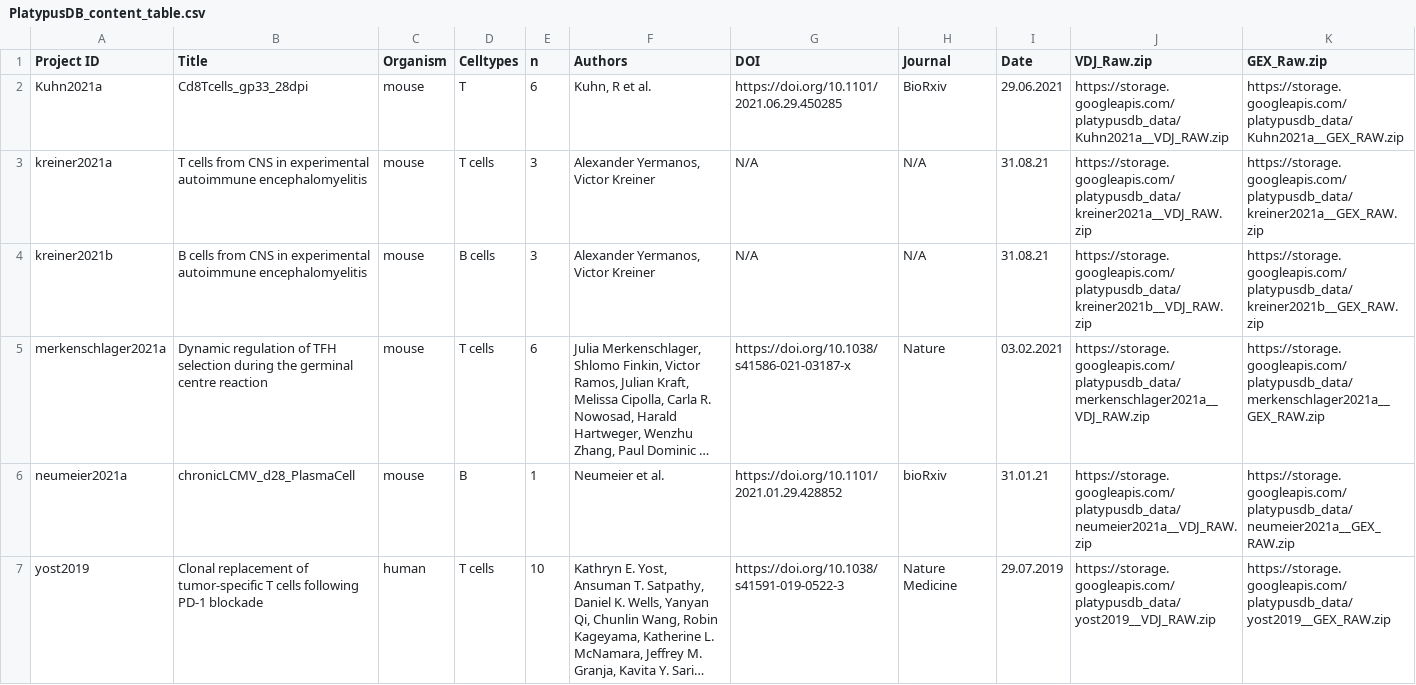
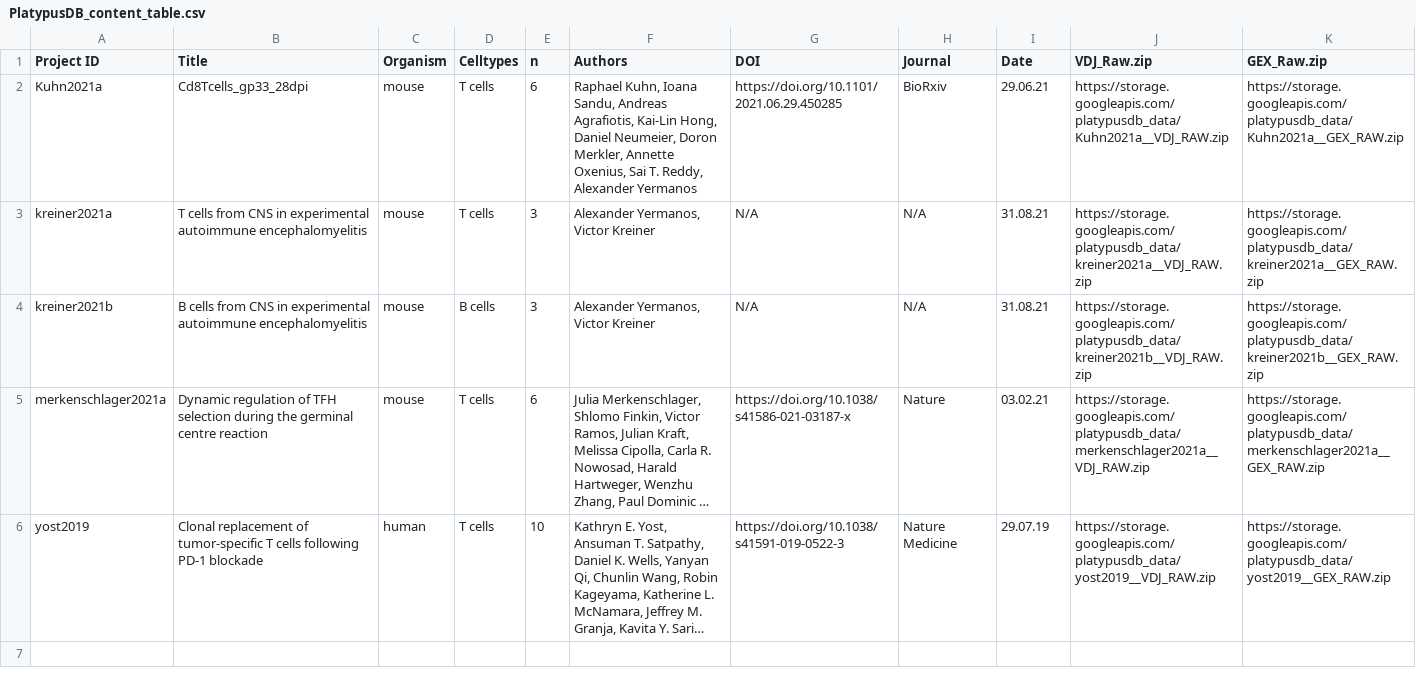
Before and after one commit to alexyermanos/Platypus, a CSV file: docs/data/PlatypusDB_content_table.csv, drawn as a sheet; long unchanged cells end in …; removed rows and columns are numbered as before the commit, all else as after; the diff names each change by its address in the sheet, - before the commit and + after, or states it on an @@ line.

Commit message:
Update PlatypusDB_content_table.csv

```diff
--- a/docs/data/PlatypusDB_content_table.csv
+++ b/docs/data/PlatypusDB_content_table.csv
-D2 (Celltypes): T
+D2 (Celltypes): T cells
-F2 (Authors): Kuhn, R et al.
+F2 (Authors): Raphael Kuhn, Ioana Sandu, Andreas Agrafiotis, Kai-Lin Hong, Daniel Neumeier, Doron Merkler, Annette Oxenius, Sai T. Reddy, Alexander Yermanos
-I2 (Date): 29.06.2021
+I2 (Date): 29.06.21
-I5 (Date): 03.02.2021
+I5 (Date): 03.02.21
-row 6: neumeier2021a | chronicLCMV_d28_PlasmaCell | mouse | B | 1 | Neumeier et al. | https://doi.org/10.1101/2021.01.29.428852 | bioRxiv | 31.01.21 | https://storage.googleapis.com/platypusdb_data/neumeier2021a__VDJ_RAW.zip | https://storage.googleapis.com/platypusdb_data/neumeier2021a__GEX_RAW.zip
-I6 (Date): 29.07.2019
+I6 (Date): 29.07.19
```
